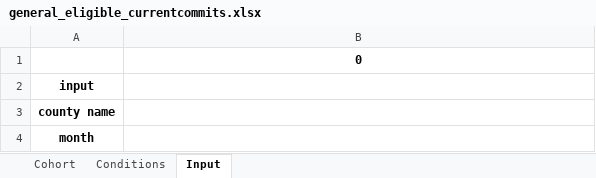
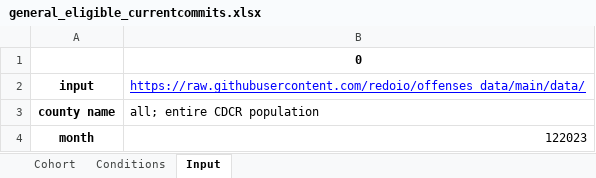
Before and after one commit to redoio/prison_pop, an Excel workbook: data/output/general_eligible_currentcommits.xlsx, sheet Input, drawn as a sheet; values as stored, in another font and other column widths than the file's, no borders; the diff names each change by its address in the sheet, - before the commit and + after, or states it on an @@ line.

```diff
--- a/data/output/general_eligible_currentcommits.xlsx (sheet Input)
+++ b/data/output/general_eligible_currentcommits.xlsx (sheet Input)
-B2: (empty)
+B2: https://raw.githubusercontent.com/redoio/offenses_data/main/data/
-B3: (empty)
+B3: all; entire CDCR population
-B4: (empty)
+B4: 122023
```
Also changed, not shown: sheet Cohort, data/output/general_eligible_demographics.xlsx, 5 other files.
